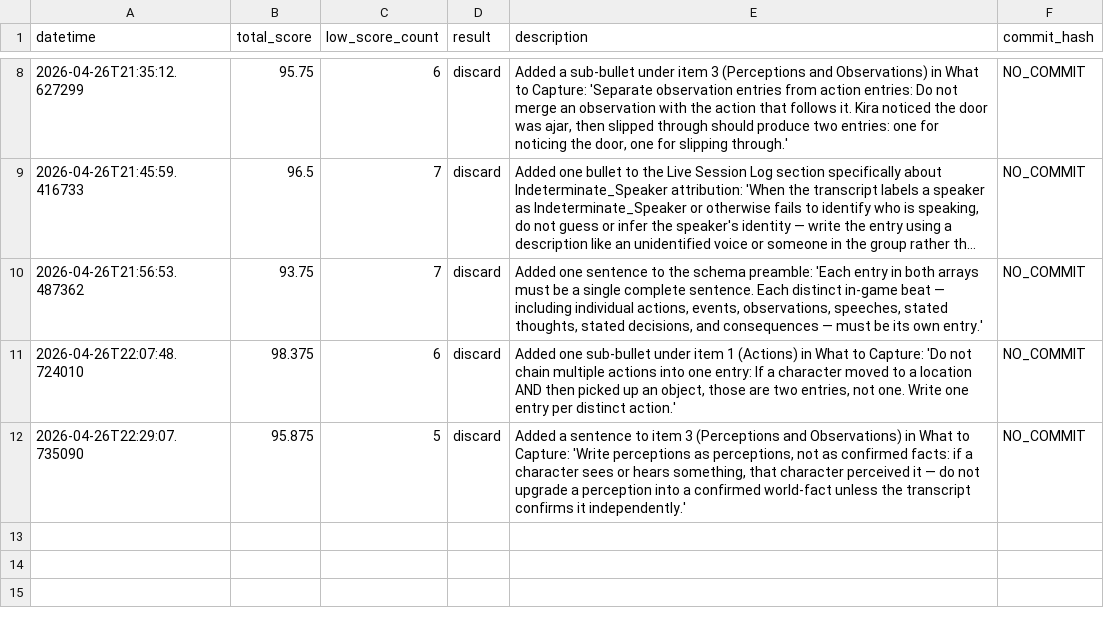
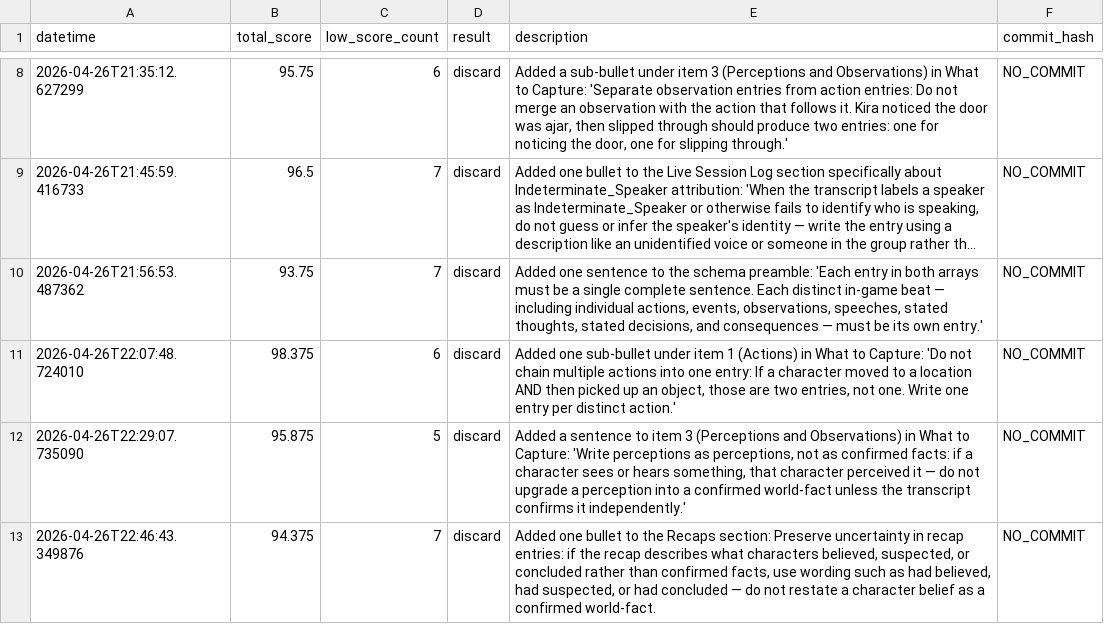
Before and after one commit to erik-saltwell/prompt-autoresearch, a TSV file: experiments/clean_transcript/results.tsv, drawn as a sheet; only a part is shown, gaps mark what is left out; long unchanged cells end in …; the diff names each change by its address in the sheet, - before the commit and + after, or states it on an @@ line.

Commit message:
Update experiment result logs for clean_transcript.

```diff
--- a/experiments/clean_transcript/results.tsv
+++ b/experiments/clean_transcript/results.tsv
+row 13: 2026-04-26T22:46:43.349876 | 94.375 | 7 | discard | Added one bullet to the Recaps section: Preserve uncertainty in recap entries: if the recap describes what characters believed, suspected, or concluded rather than confirmed facts, use wording such as had believed, had suspected, or had concluded — do not restate a character belief as a confirmed world-fact. | NO_COMMIT
```
Also changed, not shown: 1 other file.
